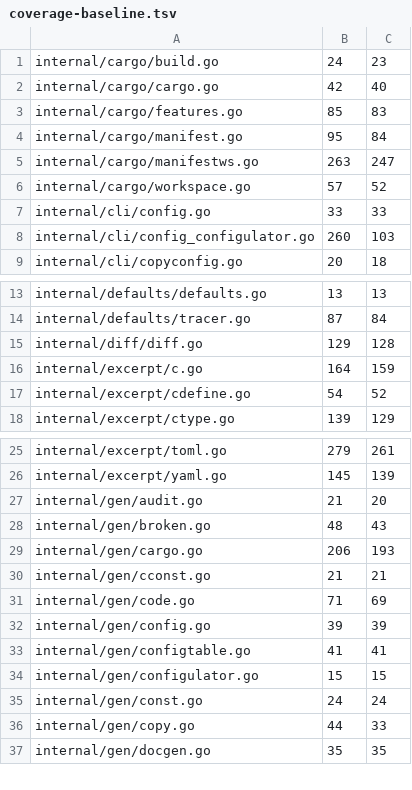
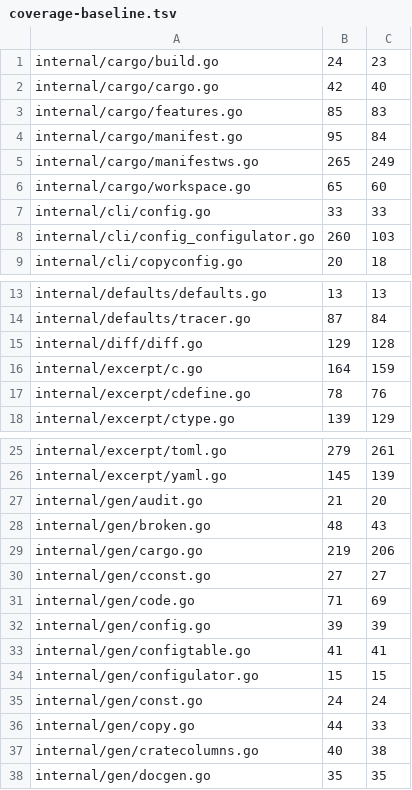
Before and after one commit to USA-RedDragon/docgen, a TSV file: .github/coverage-baseline.tsv, drawn as a sheet; only a part is shown, gaps mark what is left out.

```diff
--- a/.github/coverage-baseline.tsv
+++ b/.github/coverage-baseline.tsv
@@ -4,4 +4,4 @@ internal/cargo/features.go	85	83
 internal/cargo/manifest.go	95	84
-internal/cargo/manifestws.go	263	247
-internal/cargo/workspace.go	57	52
+internal/cargo/manifestws.go	265	249
+internal/cargo/workspace.go	65	60
 internal/cli/config.go	33	33
@@ -16,3 +16,3 @@ internal/diff/diff.go	129	128
 internal/excerpt/c.go	164	159
-internal/excerpt/cdefine.go	54	52
+internal/excerpt/cdefine.go	78	76
 internal/excerpt/ctype.go	139	129
@@ -28,4 +28,4 @@ internal/gen/audit.go	21	20
 internal/gen/broken.go	48	43
-internal/gen/cargo.go	206	193
-internal/gen/cconst.go	21	21
+internal/gen/cargo.go	219	206
+internal/gen/cconst.go	27	27
 internal/gen/code.go	71	69
@@ -36,2 +36,3 @@ internal/gen/const.go	24	24
 internal/gen/copy.go	44	33
+internal/gen/cratecolumns.go	40	38
 internal/gen/docgen.go	35	35
```
Also changed, not shown: 1 other file.
